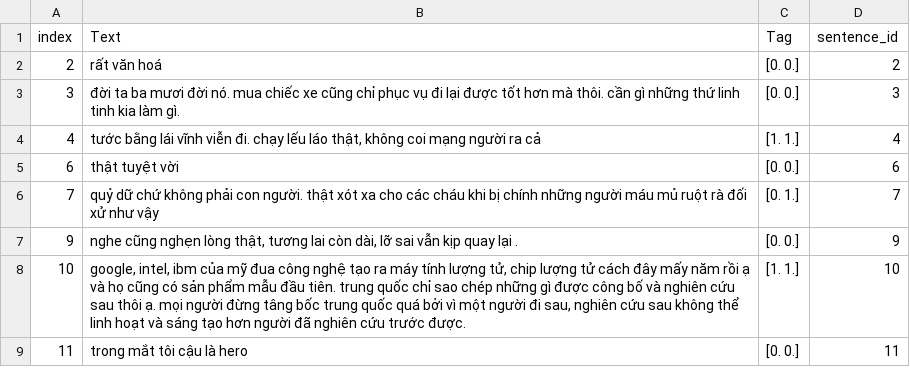
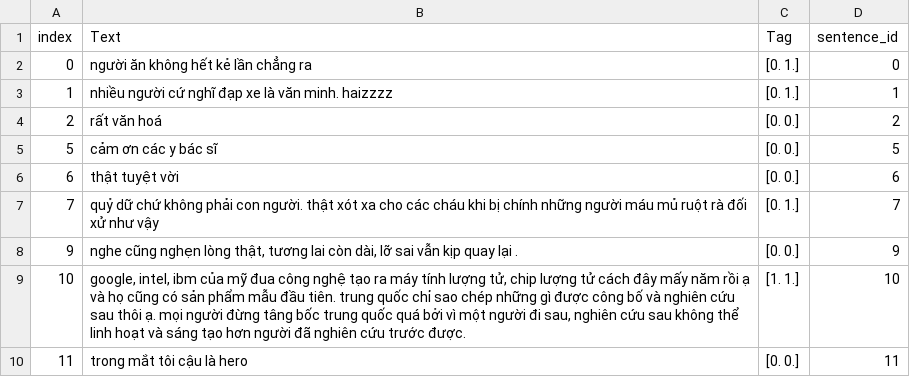
Before and after one commit to Ndphuong-17/viCTSD_chunking, a CSV file: Data/train_test.csv, drawn as a sheet; only a part is shown; removed rows and columns are numbered as before the commit, all else as after; the diff covers the shown part only; the diff names each change by its address in the sheet, - before the commit and + after, or states it on an @@ line.

```diff
--- a/Data/train_test.csv
+++ b/Data/train_test.csv
+row 2: 0 | người ăn không hết kẻ lần chẳng ra | [0. 1.] | 0
+row 3: 1 | nhiều người cứ nghĩ đạp xe là văn minh. haizzzz | [0. 1.] | 1
-row 3: 3 | đời ta ba mươi đời nó. mua chiếc xe cũng chỉ phục vụ đi lại được tốt hơn mà thôi. cần gì những thứ linh tinh kia làm gì. | [0. 0.] | 3
-row 4: 4 | tước bằng lái vĩnh viễn đi. chạy lếu láo thật, không coi mạng người ra cả | [1. 1.] | 4
+row 5: 5 | cảm ơn các y bác sĩ | [0. 0.] | 5
```
Also changed, not shown: 22 added rows and 2 removed rows elsewhere in this file, Data/test_test.csv, 4 other files.
